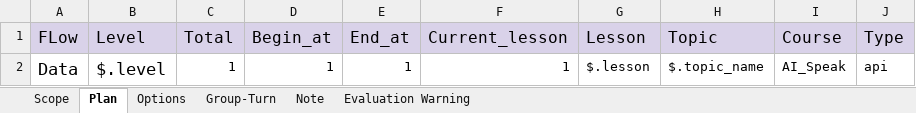
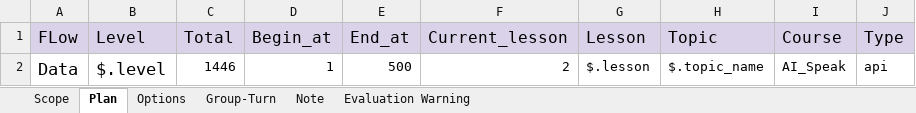
Before and after one commit to ngale892/tool_test_game, an Excel workbook: config/Scope.xlsx, sheet Plan, drawn as a sheet; values as stored, in another font and other column widths than the file's, no borders; the diff names each change by its address in the sheet, - before the commit and + after, or states it on an @@ line.

```diff
--- a/config/Scope.xlsx (sheet Plan)
+++ b/config/Scope.xlsx (sheet Plan)
-C2 (Total): 1
+C2 (Total): 1446
-E2 (End_at): 1
+E2 (End_at): 500
-F2 (Current_lesson): 1
+F2 (Current_lesson): 2
```
Also changed, not shown: sheet Scope, config/testcases/Report_VideoCall_Part.xlsx, 3 other files.
